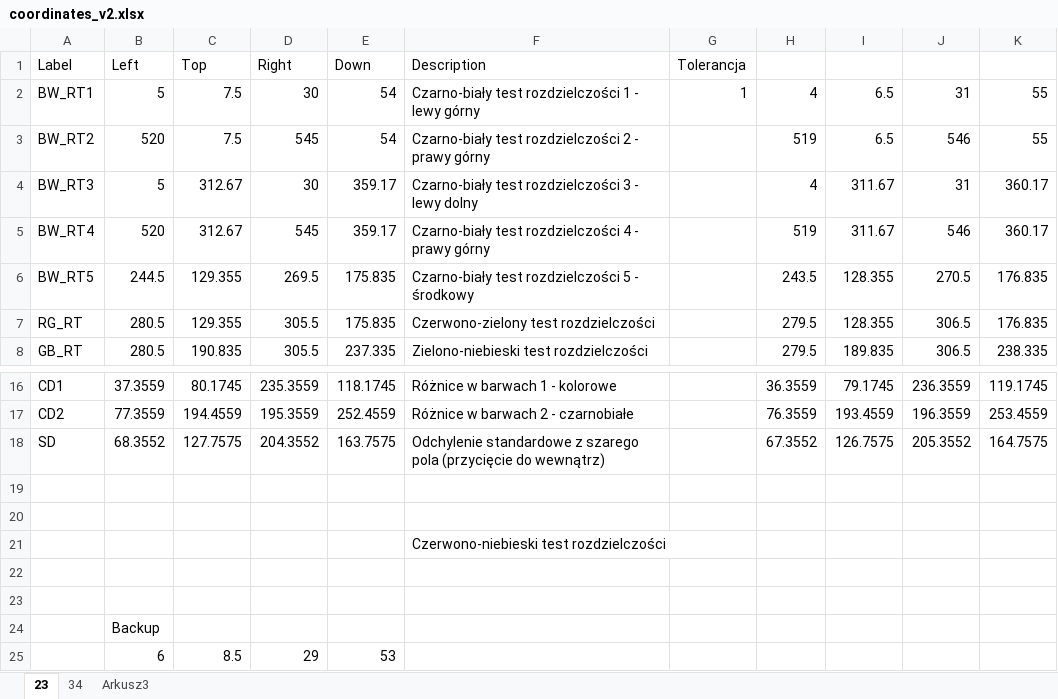
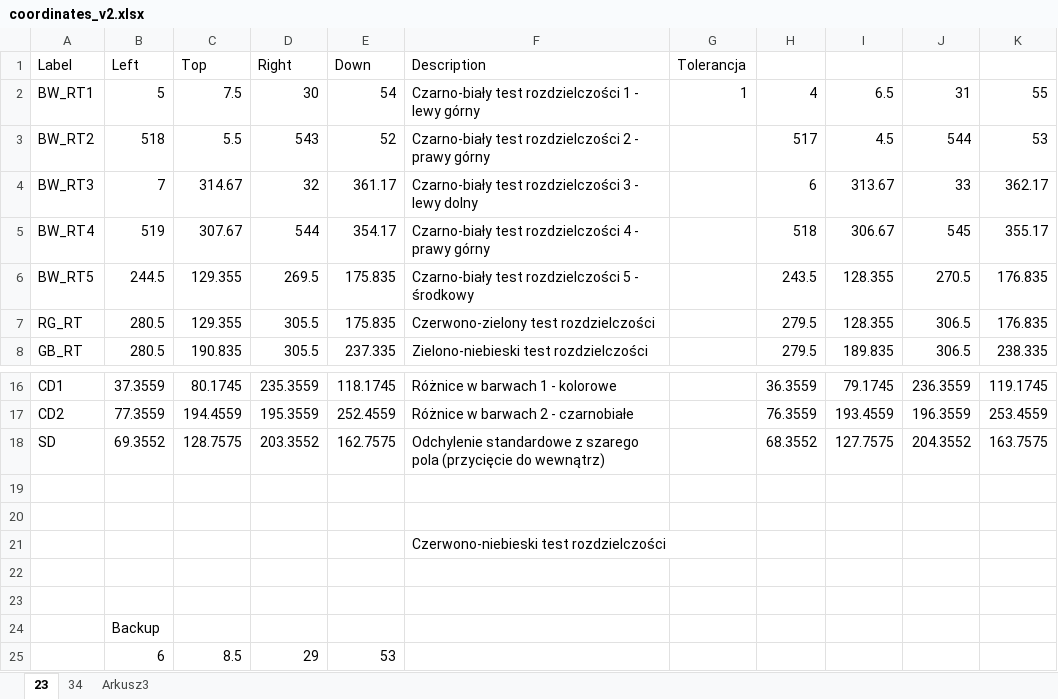
Before and after one commit to szymonbcoding/Master-thesis, an Excel workbook: coordinates_v2.xlsx, sheet 23, drawn as a sheet; only a part is shown, gaps mark what is left out; values as stored, in another font and other column widths than the file's, no borders; removed rows and columns are numbered as before the commit, all else as after; the diff names each change by its address in the sheet, - before the commit and + after, or states it on an @@ line.

```diff
--- a/coordinates_v2.xlsx (sheet 23)
+++ b/coordinates_v2.xlsx (sheet 23)
-row 3: BW_RT2 | 520 | 7.5 | 545 | 54 | Czarno-biały test rozdzielczości 2 - prawy górny |  | 519 | 6.5 | 546 | 55
-row 4: BW_RT3 | 5 | 312.67 | 30 | 359.17 | Czarno-biały test rozdzielczości 3 - lewy dolny |  | 4 | 311.67 | 31 | 360.17
-row 5: BW_RT4 | 520 | 312.67 | 545 | 359.17 | Czarno-biały test rozdzielczości 4 - prawy górny |  | 519 | 311.67 | 546 | 360.17
+row 3: BW_RT2 | 518 | 5.5 | 543 | 52 | Czarno-biały test rozdzielczości 2 - prawy górny |  | 517 | 4.5 | 544 | 53
+row 4: BW_RT3 | 7 | 314.67 | 32 | 361.17 | Czarno-biały test rozdzielczości 3 - lewy dolny |  | 6 | 313.67 | 33 | 362.17
+row 5: BW_RT4 | 519 | 307.67 | 544 | 354.17 | Czarno-biały test rozdzielczości 4 - prawy górny |  | 518 | 306.67 | 545 | 355.17
-row 18: SD | 68.3552 | 127.7575 | 204.3552 | 163.7575 | Odchylenie standardowe z szarego pola (przycięcie do wewnątrz) |  | 67.3552 | 126.7575 | 205.3552 | 164.7575
+row 18: SD | 69.3552 | 128.7575 | 203.3552 | 162.7575 | Odchylenie standardowe z szarego pola (przycięcie do wewnątrz) |  | 68.3552 | 127.7575 | 204.3552 | 163.7575
```
Also changed, not shown: sheet 34, output.xlsx, 15 other files.
